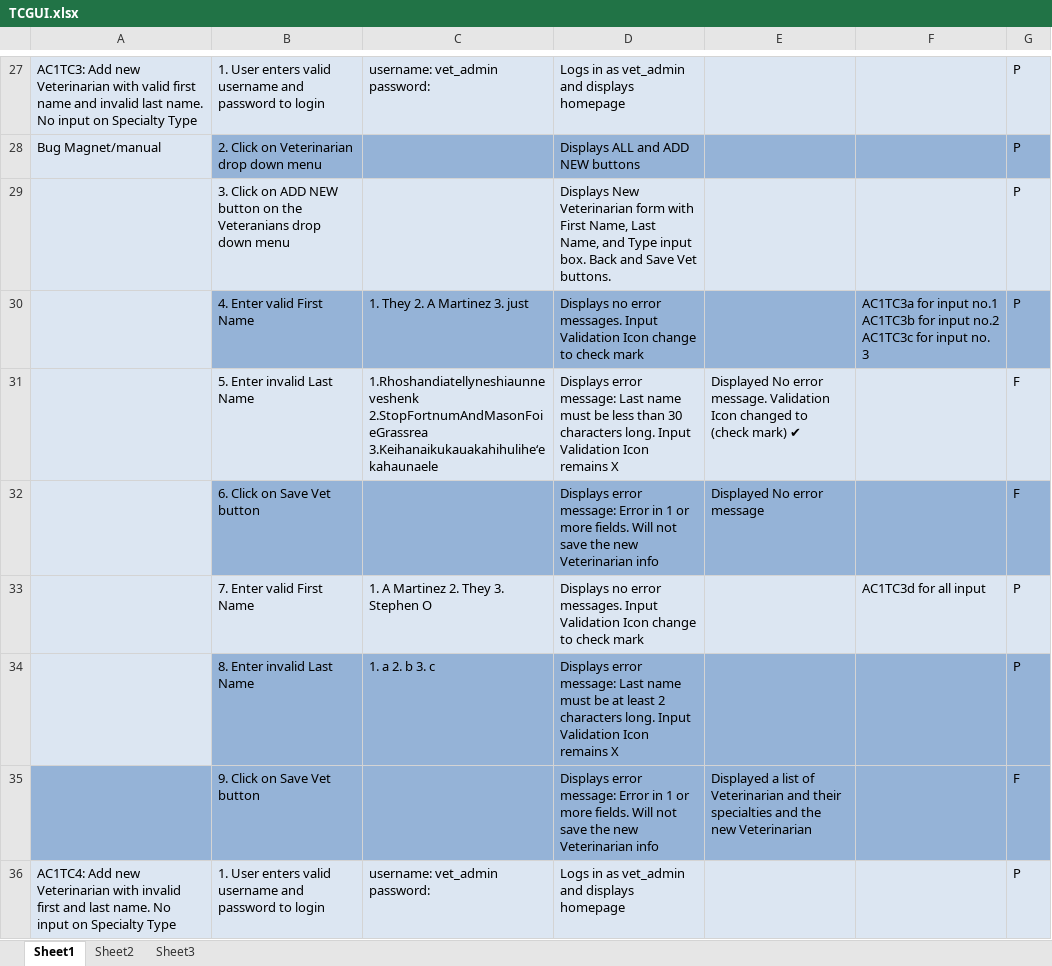
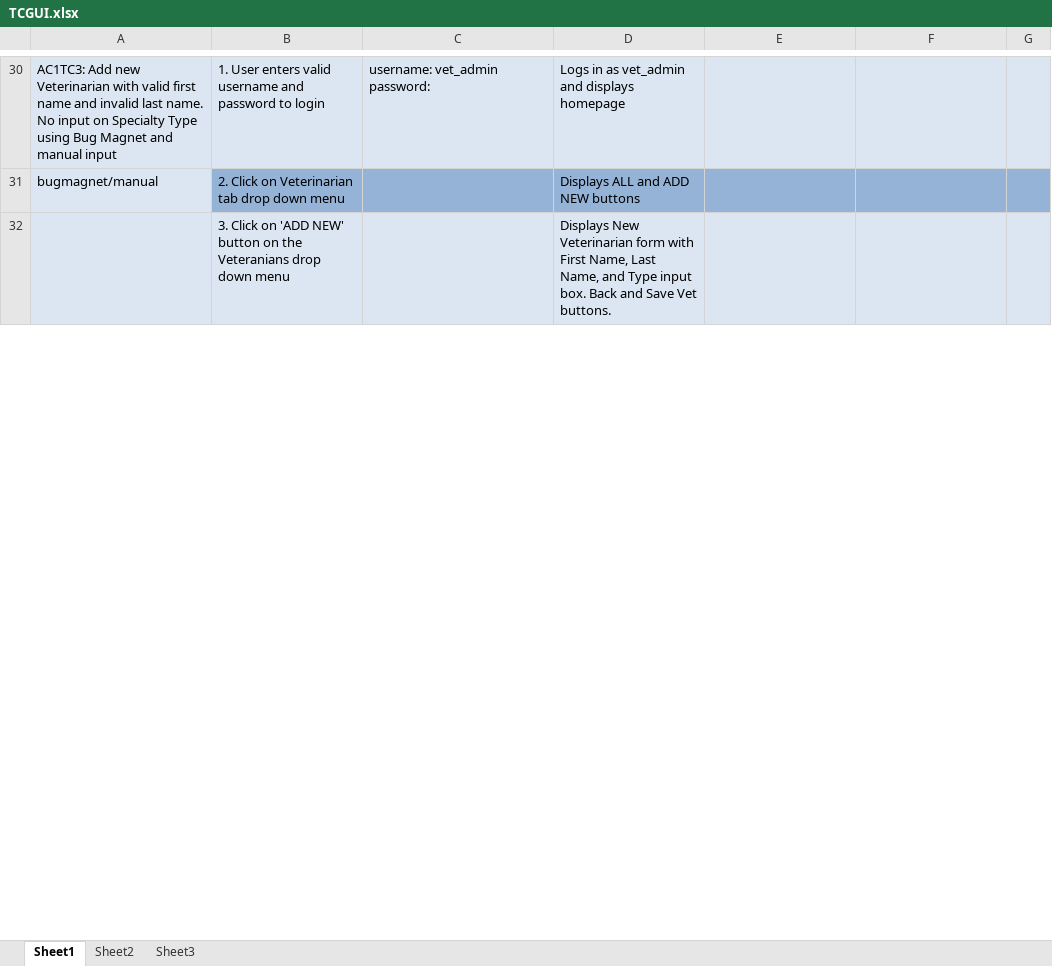
Before and after one commit to vmanuputty/V4Q, an Excel workbook: Class12/Class12Capstone/Test Cases/GUI Specific Tests and Results/TCGUI.xlsx, sheet Sheet1, drawn as a sheet; only a part is shown, gaps mark what is left out; values as stored, in another font and other column widths than the file's, no borders; removed rows and columns are numbered as before the commit, all else as after; the diff covers the shown part only; the diff names each change by its address in the sheet, - before the commit and + after, or states it on an @@ line.

```diff
--- a/Class12/Class12Capstone/Test Cases/GUI Specific Tests and Results/TCGUI.xlsx (sheet Sheet1)
+++ b/Class12/Class12Capstone/Test Cases/GUI Specific Tests and Results/TCGUI.xlsx (sheet Sheet1)
-A30: …Specialty Type
+A30: …Specialty Type using Bug Magnet and manual input
-G30:G32: P
+G30:G32: (empty)
-A31: Bug Magnet/manual
+A31: bugmagnet/manual
-B31: 2. Click on Veterinarian drop down menu
+B31: 2. Click on Veterinarian tab drop down menu
-B32: …Click on ADD NEW button on…
+B32: …Click on 'ADD NEW' button on…
-row 30:  | 4. Enter valid First Name | 1. They 2. A Martinez 3. just | Displays no error messages. Input Validation Icon change to check mark |  | AC1TC3a for input no.1 AC1TC3b for input no.2 AC1TC3c for input no. 3 | P
-row 31:  | 5. Enter invalid Last Name | 1.Rhoshandiatellyneshiaunneveshenk 2.StopFortnumAndMasonFoieGrassrea 3.Keihanaikukauakahihuliheʻekahaunaele | Displays error message: Last name must be less than 30 characters long. Input Validation Icon remains X | Displayed No error message. Validation Icon changed to (check mark) ✔ |  | F
-row 32:  | 6. Click on Save Vet button |  | Displays error message: Error in 1 or more fields. Will not save the new Veterinarian info | Displayed No error message |  | F
-row 33:  | 7. Enter valid First Name | 1. A Martinez 2. They 3. Stephen O | Displays no error messages. Input Validation Icon change to check mark |  | AC1TC3d for all input | P
-row 34:  | 8. Enter invalid Last Name | 1. a 2. b 3. c | Displays error message: Last name must be at least 2 characters long. Input Validation Icon remains X |  |  | P
-row 35:  | 9. Click on Save Vet button |  | Displays error message: Error in 1 or more fields. Will not save the new Veterinarian info | Displayed a list of Veterinarian and their specialties and the new Veterinarian |  | F
-row 36: AC1TC4: Add new Veterinarian with invalid first and last name. No input on Specialty Type | 1. User enters valid username and password to login | username: vet_admin password: | Logs in as vet_admin and displays homepage |  |  | P
```
Also changed, not shown: 58 added rows, 31 removed rows, 22 edited cells and cell formats elsewhere in this sheet, Class12/Class12Capstone/Test Cases/API Specific Tests and Results/TCAPI.xlsx, 12 other files.
